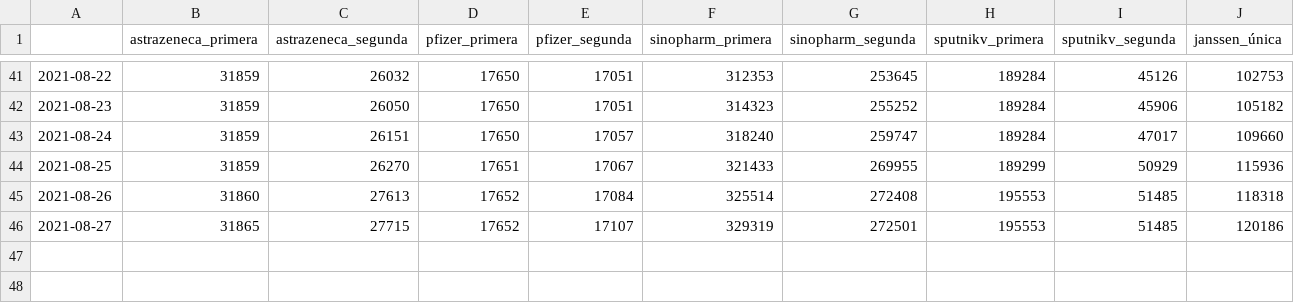
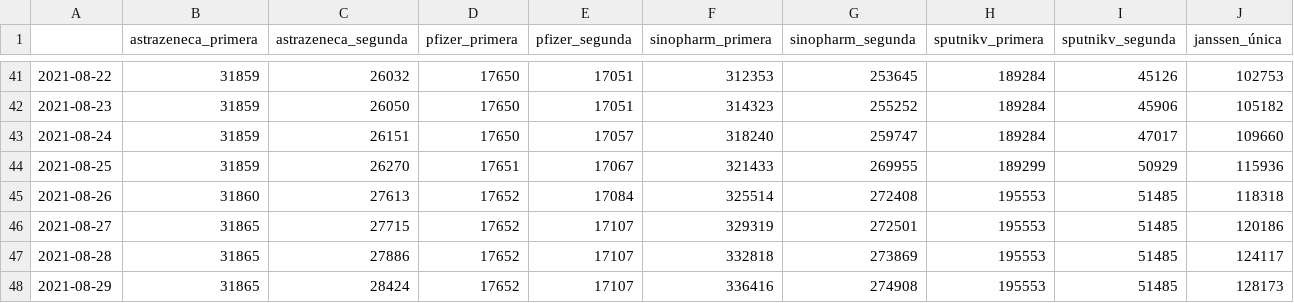
Before and after one commit to mauforonda/vacunas_unidoscontraelcovid, a CSV file: dosis_por_proveedor/cochabamba.csv, drawn as a sheet; only a part is shown, gaps mark what is left out.

```diff
--- a/dosis_por_proveedor/cochabamba.csv
+++ b/dosis_por_proveedor/cochabamba.csv
@@ -46 +46,3 @@
 2021-08-27,31865,27715,17652,17107,329319,272501,195553,51485,120186
+2021-08-28,31865,27886,17652,17107,332818,273869,195553,51485,124117
+2021-08-29,31865,28424,17652,17107,336416,274908,195553,51485,128173
```
Also changed, not shown: dosis_por_proveedor/chuquisaca.csv, dosis_por_proveedor/la_paz.csv, 10 other files.
